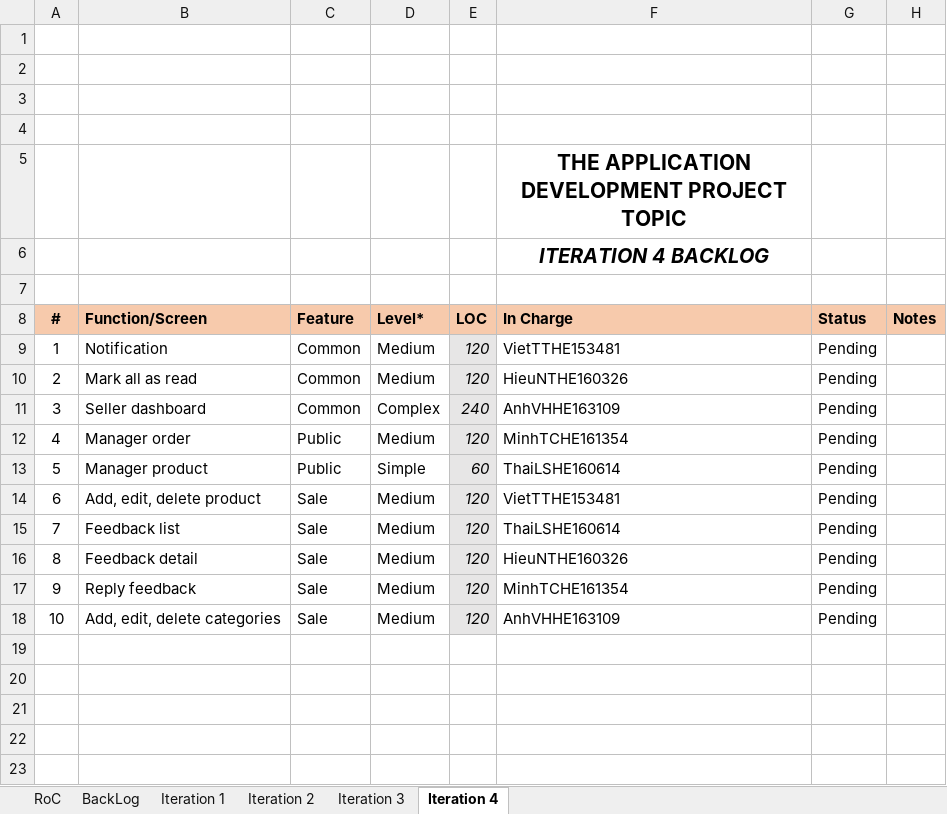
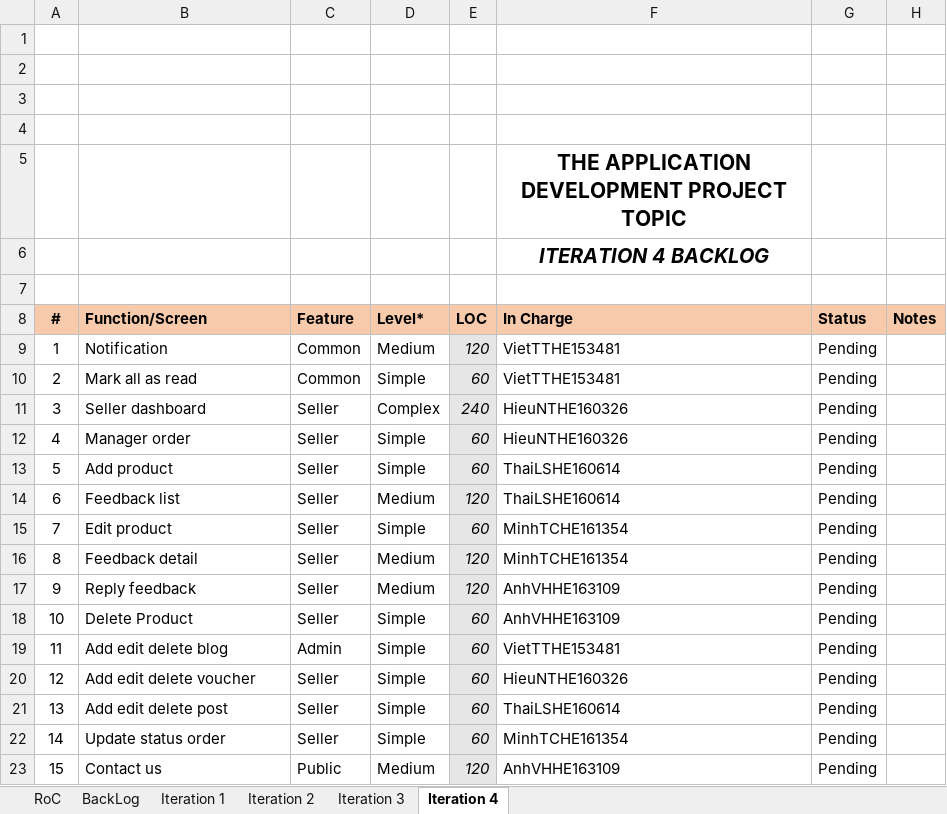
Before and after one commit to VietTTHE153481-FPTU/Weekly-material, an Excel workbook: W4/Excel/SWP391-OnlineShopping_Product Backlog.xlsx, sheet Iteration 4, drawn as a sheet; values as stored, in another font and other column widths than the file's, no borders; charts and pictures not drawn; removed rows and columns are numbered as before the commit, all else as after; the diff names each change by its address in the sheet, - before the commit and + after, or states it on an @@ line.

```diff
--- a/W4/Excel/SWP391-OnlineShopping_Product Backlog.xlsx (sheet Iteration 4)
+++ b/W4/Excel/SWP391-OnlineShopping_Product Backlog.xlsx (sheet Iteration 4)
-D10 (Level*): Medium
+D10 (Level*): Simple
-E10 (LOC): 120
+E10 (LOC): 60
-F10 (In Charge): HieuNTHE160326
+F10 (In Charge): VietTTHE153481
-C11 (Feature): Common
+C11 (Feature): Seller
-F11 (In Charge): AnhVHHE163109
+F11 (In Charge): HieuNTHE160326
-C12:C13 (Feature): Public
+C12:C13 (Feature): Seller
-D12 (Level*): Medium
+D12 (Level*): Simple
-E12 (LOC): 120
+E12 (LOC): 60
-F12 (In Charge): MinhTCHE161354
+F12 (In Charge): HieuNTHE160326
-B13 (Function/Screen): Manager product
+B13 (Function/Screen): Add product
-row 14: 6 | Add, edit, delete product | Sale | Medium | 120 | VietTTHE153481 | Pending
@@ column A (#) renumbered from row 14 down @@
-C14 (Feature): Sale
+C14 (Feature): Seller
+row 15: 7 | Edit product | Seller | Simple | 60 | MinhTCHE161354 | Pending
-C16:C17 (Feature): Sale
+C16:C17 (Feature): Seller
-F16 (In Charge): HieuNTHE160326
+F16 (In Charge): MinhTCHE161354
-F17 (In Charge): MinhTCHE161354
+F17 (In Charge): AnhVHHE163109
+row 18: 10 | Delete Product | Seller | Simple | 60 | AnhVHHE163109 | Pending
+row 19: 11 | Add edit delete blog | Admin | Simple | 60 | VietTTHE153481 | Pending
+row 20: 12 | Add edit delete voucher | Seller | Simple | 60 | HieuNTHE160326 | Pending
+row 21: 13 | Add edit delete post | Seller | Simple | 60 | ThaiLSHE160614 | Pending
+row 22: 14 | Update status order | Seller | Simple | 60 | MinhTCHE161354 | Pending
-B23 (Function/Screen): Add, edit, delete categories
+B23 (Function/Screen): Contact us
-C23 (Feature): Sale
+C23 (Feature): Public
```
Also changed, not shown: sheet Iteration 2, sheet Iteration 3, sheet Iteration 1, formulas that keep their value, W4/Excel/SWP391-OnlineShopping-Weekly Report - W4.xlsx, 1 other file.
